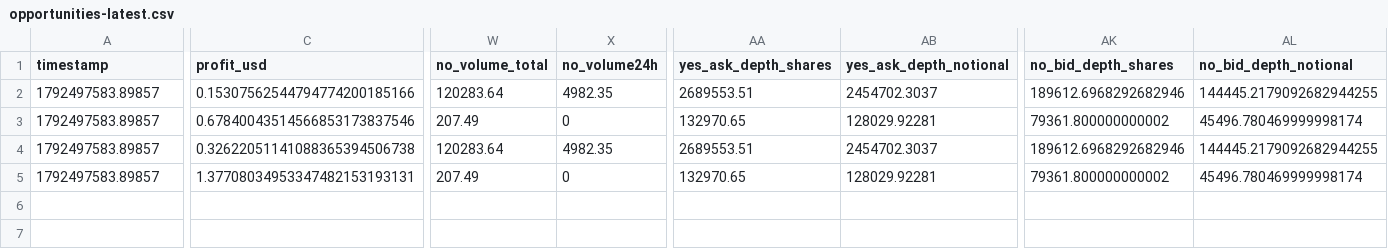
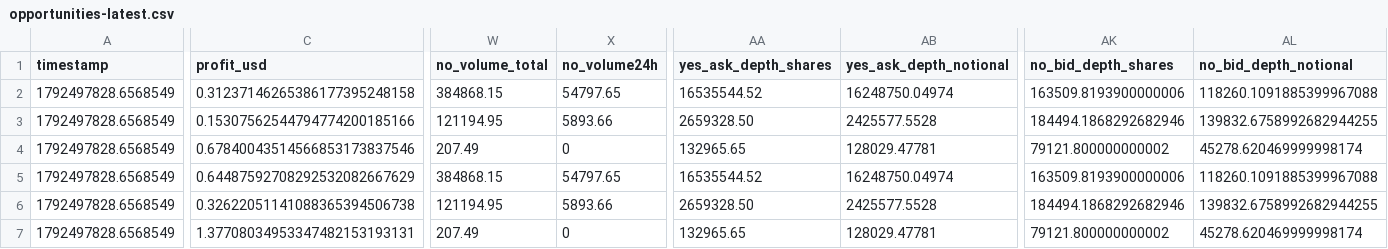
Before and after one commit to GioPresta/quiet-orbit-7k2, a CSV file: docs/data/opportunities-latest.csv, drawn as a sheet; only a part is shown, gaps mark what is left out; addresses are those after the commit; rows hold the shown columns only; the diff covers the shown part only; the diff names each change by its address in the sheet, - before the commit and + after, or states it on an @@ line.

```diff
--- a/docs/data/opportunities-latest.csv
+++ b/docs/data/opportunities-latest.csv
+row 2: 1792497828.6568549 | 0.31237146265386177395248158 | 384868.15 | 54797.65 | 16535544.52 | 16248750.04974 | 163509.8193900000006 | 118260.1091885399967088
-A3:A4 (timestamp): 1792497583.89857
+A3:A4 (timestamp): 1792497828.6568549
-W3 (no_volume_total): 120283.64
+W3 (no_volume_total): 121194.95
-X3 (no_volume24h): 4982.35
+X3 (no_volume24h): 5893.66
-AA3 (yes_ask_depth_shares): 2689553.51
+AA3 (yes_ask_depth_shares): 2659328.50
-AB3 (yes_ask_depth_notional): 2454702.3037
+AB3 (yes_ask_depth_notional): 2425577.5528
-AK3 (no_bid_depth_shares): 189612.6968292682946
+AK3 (no_bid_depth_shares): 184494.1868292682946
-AL3 (no_bid_depth_notional): 144445.2179092682944255
+AL3 (no_bid_depth_notional): 139832.6758992682944255
-AA4 (yes_ask_depth_shares): 132970.65
+AA4 (yes_ask_depth_shares): 132965.65
-AB4 (yes_ask_depth_notional): 128029.92281
+AB4 (yes_ask_depth_notional): 128029.47781
-AK4 (no_bid_depth_shares): 79361.800000000002
+AK4 (no_bid_depth_shares): 79121.800000000002
-AL4 (no_bid_depth_notional): 45496.780469999998174
+AL4 (no_bid_depth_notional): 45278.620469999998174
+row 5: 1792497828.6568549 | 0.64487592708292532082667629 | 384868.15 | 54797.65 | 16535544.52 | 16248750.04974 | 163509.8193900000006 | 118260.1091885399967088
-A6:A7 (timestamp): 1792497583.89857
+A6:A7 (timestamp): 1792497828.6568549
-W6 (no_volume_total): 120283.64
+W6 (no_volume_total): 121194.95
-X6 (no_volume24h): 4982.35
+X6 (no_volume24h): 5893.66
-AA6 (yes_ask_depth_shares): 2689553.51
+AA6 (yes_ask_depth_shares): 2659328.50
-AB6 (yes_ask_depth_notional): 2454702.3037
+AB6 (yes_ask_depth_notional): 2425577.5528
-AK6 (no_bid_depth_shares): 189612.6968292682946
+AK6 (no_bid_depth_shares): 184494.1868292682946
-AL6 (no_bid_depth_notional): 144445.2179092682944255
+AL6 (no_bid_depth_notional): 139832.6758992682944255
-AA7 (yes_ask_depth_shares): 132970.65
+AA7 (yes_ask_depth_shares): 132965.65
-AB7 (yes_ask_depth_notional): 128029.92281
+AB7 (yes_ask_depth_notional): 128029.47781
-AK7 (no_bid_depth_shares): 79361.800000000002
+AK7 (no_bid_depth_shares): 79121.800000000002
-AL7 (no_bid_depth_notional): 45496.780469999998174
+AL7 (no_bid_depth_notional): 45278.620469999998174
```
Also changed, not shown: 8 edited cells elsewhere in this file, docs/data/matches.csv, docs/data/opportunity-tracking.csv, 10 other files.
